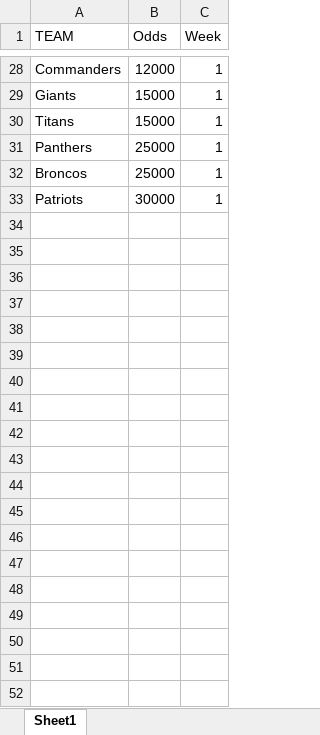
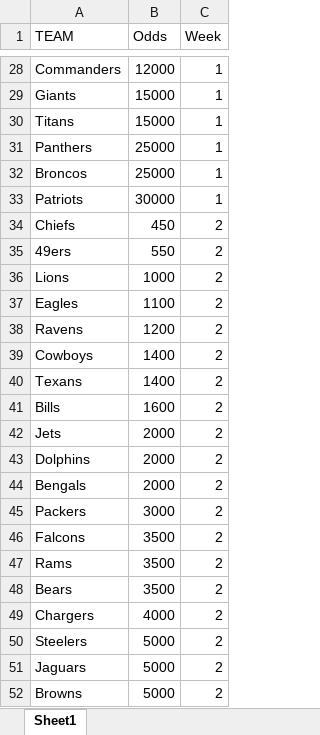
Before and after one commit to nels2248/NFLFutures, an Excel workbook: Nfl Futures 2024.xlsx, sheet Sheet1, drawn as a sheet; only a part is shown, gaps mark what is left out; values as stored, in another font and other column widths than the file's, no borders; the diff covers the shown part only; the diff names each change by its address in the sheet, - before the commit and + after, or states it on an @@ line.

```diff
--- a/Nfl Futures 2024.xlsx (sheet Sheet1)
+++ b/Nfl Futures 2024.xlsx (sheet Sheet1)
+row 34: Chiefs | 450 | 2
+row 35: 49ers | 550 | 2
+row 36: Lions | 1000 | 2
+row 37: Eagles | 1100 | 2
+row 38: Ravens | 1200 | 2
+row 39: Cowboys | 1400 | 2
+row 40: Texans | 1400 | 2
+row 41: Bills | 1600 | 2
+row 42: Jets | 2000 | 2
+row 43: Dolphins | 2000 | 2
+row 44: Bengals | 2000 | 2
+row 45: Packers | 3000 | 2
+row 46: Falcons | 3500 | 2
+row 47: Rams | 3500 | 2
+row 48: Bears | 3500 | 2
+row 49: Chargers | 4000 | 2
+row 50: Steelers | 5000 | 2
+row 51: Jaguars | 5000 | 2
+row 52: Browns | 5000 | 2
```
Also changed, not shown: 77 added rows elsewhere in this sheet, 2 other files.
